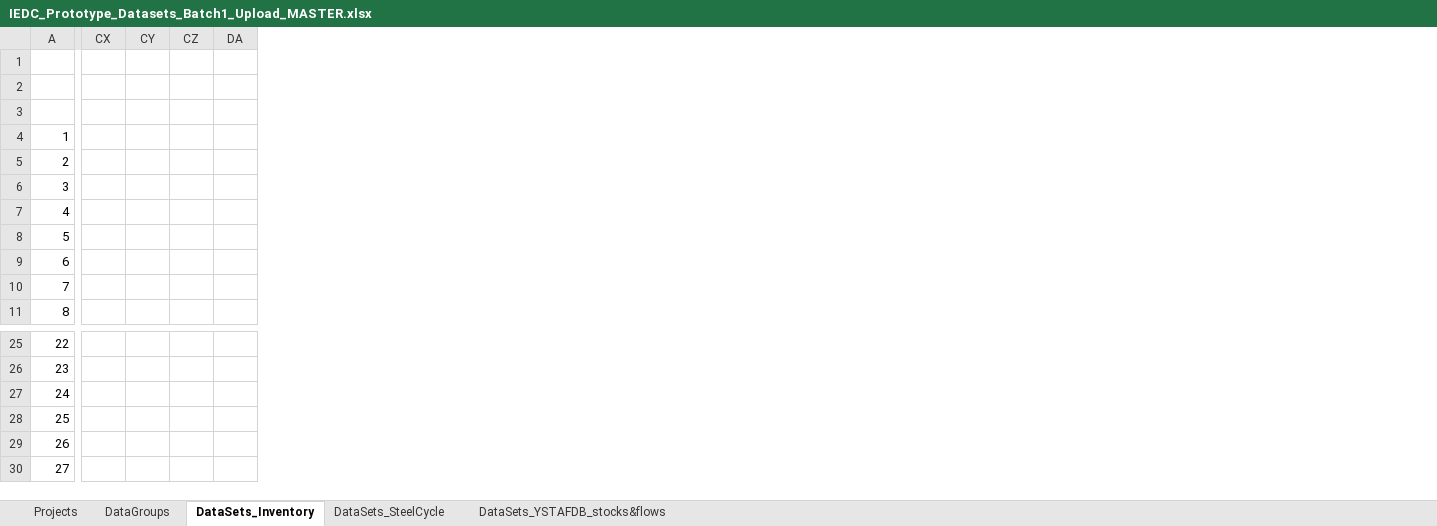
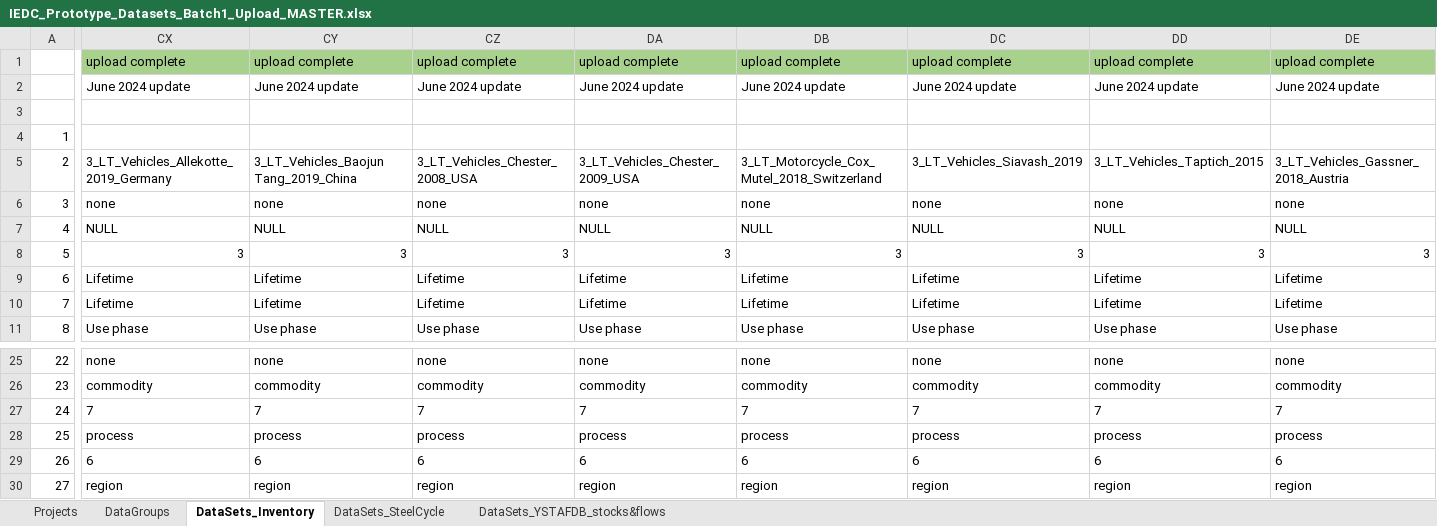
Before and after one commit to IndEcol/IE_data_commons, an Excel workbook: IEDC_content_fill/IEDC_Prototype_Datasets_Batch1_Upload_MASTER.xlsx, sheet DataSets_Inventory, drawn as a sheet; only a part is shown, gaps mark what is left out; values as stored, in another font and other column widths than the file's, no borders; removed rows and columns are numbered as before the commit, all else as after; the diff covers the shown part only; the diff names each change by its address in the sheet, - before the commit and + after, or states it on an @@ line.

Commit message:
November 2024 update with new classifications and a number of updates to the lookup tables.

```diff
--- a/IEDC_content_fill/IEDC_Prototype_Datasets_Batch1_Upload_MASTER.xlsx (sheet DataSets_Inventory)
+++ b/IEDC_content_fill/IEDC_Prototype_Datasets_Batch1_Upload_MASTER.xlsx (sheet DataSets_Inventory)
-column CX, empty
-column CY, empty
-column CZ, empty
-column DA, empty
+column CX, rows 1-11: upload complete | June 2024 update |  |  | 3_LT_Vehicles_Allekotte_2019_Germany | none | NULL | 3 | Lifetime | Lifetime | Use phase; rows 25-30: none | commodity | 7 | process | 6 | region
+column CY, rows 1-11: upload complete | June 2024 update |  |  | 3_LT_Vehicles_Baojun Tang_2019_China | none | NULL | 3 | Lifetime | Lifetime | Use phase; rows 25-30: none | commodity | 7 | process | 6 | region
+column CZ, rows 1-11: upload complete | June 2024 update |  |  | 3_LT_Vehicles_Chester_2008_USA | none | NULL | 3 | Lifetime | Lifetime | Use phase; rows 25-30: none | commodity | 7 | process | 6 | region
+column DA, rows 1-11: upload complete | June 2024 update |  |  | 3_LT_Vehicles_Chester_2009_USA | none | NULL | 3 | Lifetime | Lifetime | Use phase; rows 25-30: none | commodity | 7 | process | 6 | region
+column DB, rows 1-11: upload complete | June 2024 update |  |  | 3_LT_Motorcycle_Cox_Mutel_2018_Switzerland | none | NULL | 3 | Lifetime | Lifetime | Use phase; rows 25-30: none | commodity | 7 | process | 6 | region
+column DC, rows 1-11: upload complete | June 2024 update |  |  | 3_LT_Vehicles_Siavash_2019 | none | NULL | 3 | Lifetime | Lifetime | Use phase; rows 25-30: none | commodity | 7 | process | 6 | region
+column DD, rows 1-11: upload complete | June 2024 update |  |  | 3_LT_Vehicles_Taptich_2015 | none | NULL | 3 | Lifetime | Lifetime | Use phase; rows 25-30: none | commodity | 7 | process | 6 | region
+column DE, rows 1-11: upload complete | June 2024 update |  |  | 3_LT_Vehicles_Gassner_2018_Austria | none | NULL | 3 | Lifetime | Lifetime | Use phase; rows 25-30: none | commodity | 7 | process | 6 | region
```
Also changed, not shown: 36 added columns, 8 edited cells and cell formats elsewhere in this sheet, sheet DataGroups, 18 other files.
